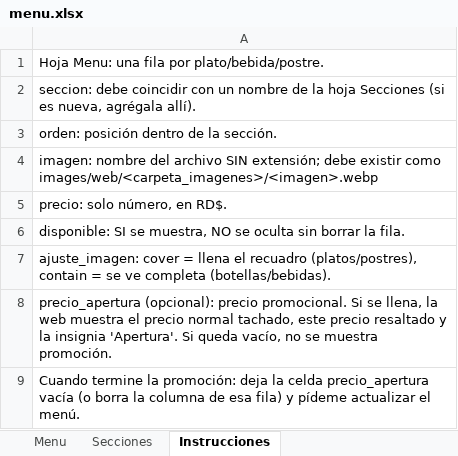
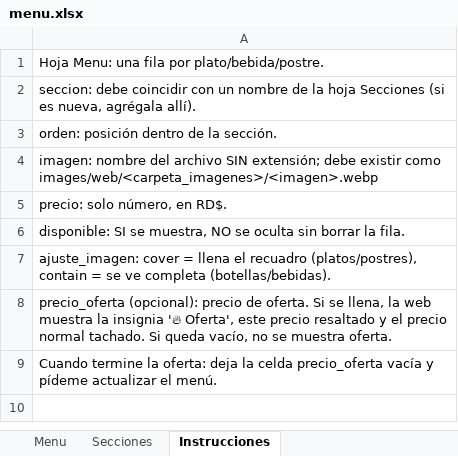
Before and after one commit to Mss-01/menu_restaurante, an Excel workbook: menu.xlsx, sheet Instrucciones, drawn as a sheet; values as stored, in another font and other column widths than the file's, no borders; the diff names each change by its address in the sheet, - before the commit and + after, or states it on an @@ line.

```diff
--- a/menu.xlsx (sheet Instrucciones)
+++ b/menu.xlsx (sheet Instrucciones)
-A8: precio_apertura (opcional): precio promocional. Si se llena, la web muestra el precio normal tachado, este precio resaltado y la insignia 'Apertura'. Si queda vacío, no se muestra promoción.
+A8: precio_oferta (opcional): precio de oferta. Si se llena, la web muestra la insignia '🔥 Oferta', este precio resaltado y el precio normal tachado. Si queda vacío, no se muestra oferta.
-A9: …termine la promoción: deja la celda precio_apertura vacía (o borra la columna de esa fila) y pídeme…
+A9: …termine la oferta: deja la celda precio_oferta vacía y pídeme…
```
Also changed, not shown: sheet Menu, 6 other files.
